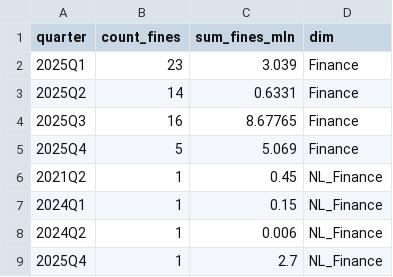
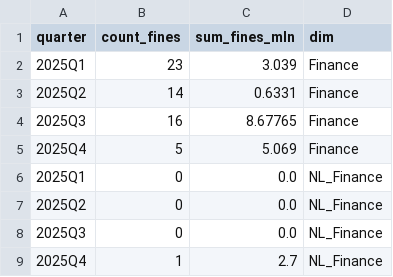
Before and after one commit to Traiectum/gdpr-fines, a CSV file: current/gdpr_fines_current.csv, drawn as a sheet.

Commit message:
Fill missing quarters with zeros (last 4Q)

```diff
--- a/current/gdpr_fines_current.csv
+++ b/current/gdpr_fines_current.csv
@@ -5,5 +5,5 @@ quarter,count_fines,sum_fines_mln,dim
 2025Q4,5,5.069,Finance
-2021Q2,1,0.45,NL_Finance
-2024Q1,1,0.15,NL_Finance
-2024Q2,1,0.006,NL_Finance
+2025Q1,0,0.0,NL_Finance
+2025Q2,0,0.0,NL_Finance
+2025Q3,0,0.0,NL_Finance
 2025Q4,1,2.7,NL_Finance
```
Also changed, not shown: gdpr_fines_quarterly_last4.csv, 2 other files.
